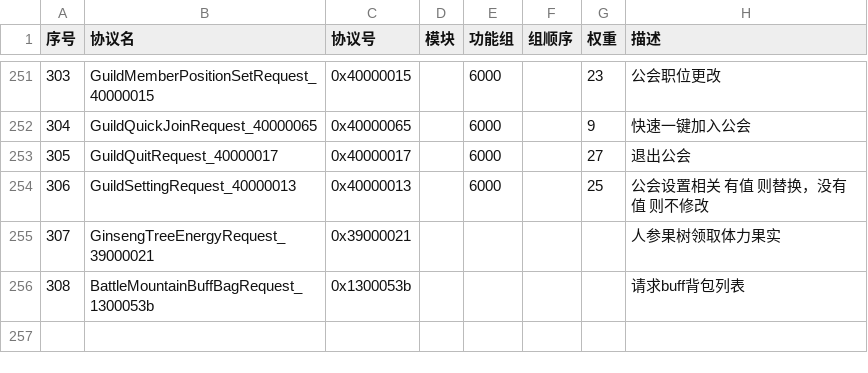
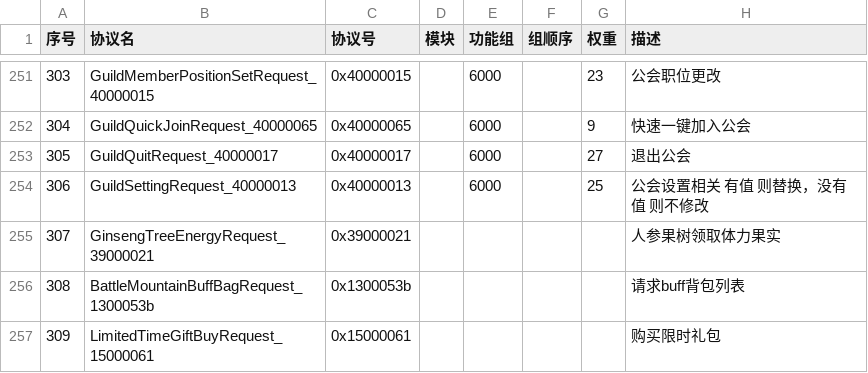
Before and after one commit to jitawangzi/server, a CSV file: simulationclient/messages.csv, drawn as a sheet; only a part is shown, gaps mark what is left out.

```diff
--- a/simulationclient/messages.csv
+++ b/simulationclient/messages.csv
@@ -256 +256,2 @@
 308,BattleMountainBuffBagRequest_1300053b,0x1300053b,,,,,请求buff背包列表
+309,LimitedTimeGiftBuyRequest_15000061,0x15000061,,,,,购买限时礼包
```
Also changed, not shown: 6 other files.
